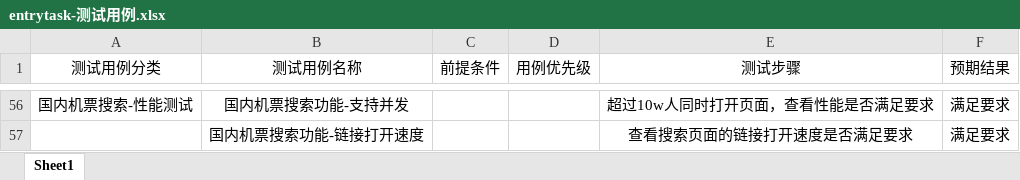
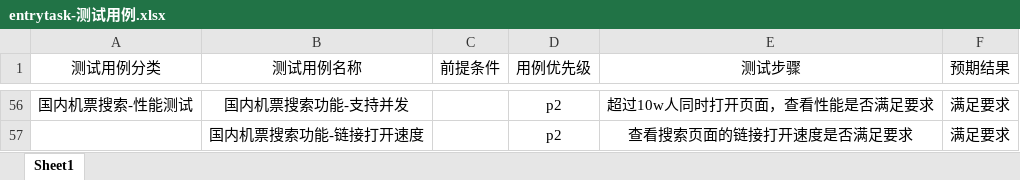
Before and after one commit to lyl28/qunaertest, an Excel workbook: entrytask-测试用例.xlsx, sheet Sheet1, drawn as a sheet; only a part is shown, gaps mark what is left out; values as stored, in another font and other column widths than the file's, no borders; the diff covers the shown part only; the diff names each change by its address in the sheet, - before the commit and + after, or states it on an @@ line.

```diff
--- a/entrytask-测试用例.xlsx (sheet Sheet1)
+++ b/entrytask-测试用例.xlsx (sheet Sheet1)
-D56:D57 (用例优先级): (empty)
+D56:D57 (用例优先级): p2
```
Also changed, not shown: 55 edited cells elsewhere in this sheet.
